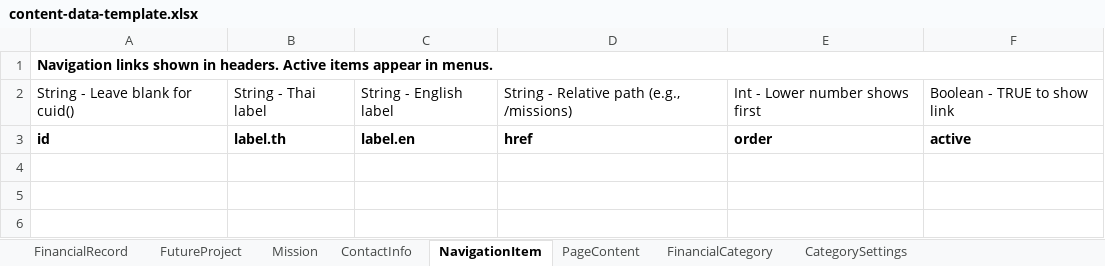
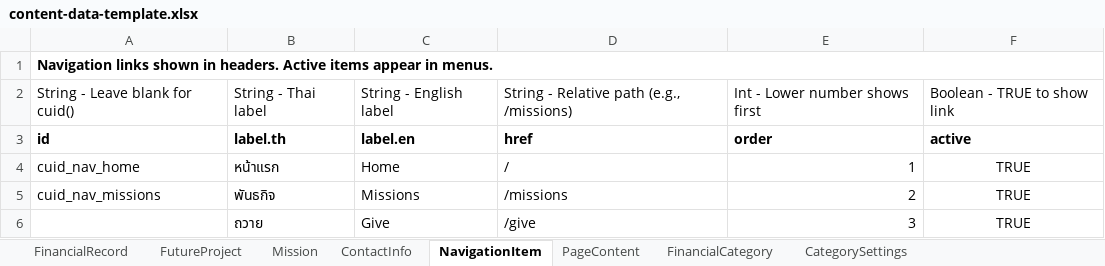
Before and after one commit to millenniumist/church-financial-report, an Excel workbook: content-data-template.xlsx, sheet NavigationItem, drawn as a sheet; values as stored, in another font and other column widths than the file's, no borders; the diff names each change by its address in the sheet, - before the commit and + after, or states it on an @@ line.

```diff
--- a/content-data-template.xlsx (sheet NavigationItem)
+++ b/content-data-template.xlsx (sheet NavigationItem)
+row 4: cuid_nav_home | หน้าแรก | Home | / | 1 | TRUE
+row 5: cuid_nav_missions | พันธกิจ | Missions | /missions | 2 | TRUE
+row 6:  | ถวาย | Give | /give | 3 | TRUE
```
Also changed, not shown: sheet Mission, sheet PageContent, sheet FinancialCategory, sheet FinancialRecord, sheet ContactInfo, sheet FutureProject, 1 more sheet, 8 other files.
